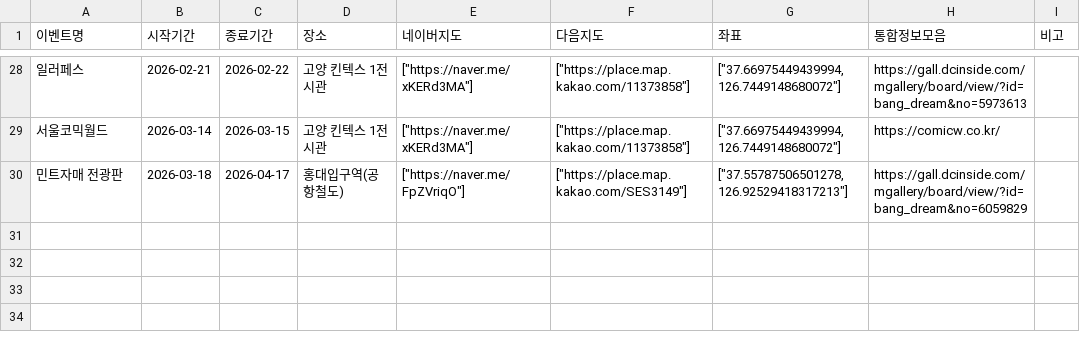
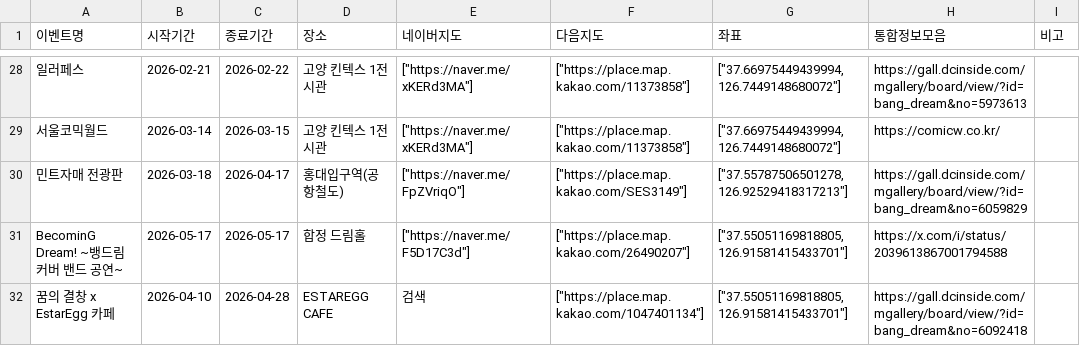
Before and after one commit to bandorigall/bangdream_events.github.io, a CSV file: events.csv, drawn as a sheet; only a part is shown, gaps mark what is left out; the diff names each change by its address in the sheet, - before the commit and + after, or states it on an @@ line.

```diff
--- a/events.csv
+++ b/events.csv
+row 31: BecominG Dream! ~뱅드림 커버 밴드 공연~ | 2026-05-17 | 2026-05-17 | 합정 드림홀 | ["https://naver.me/F5D17C3d"] | ["https://place.map.kakao.com/26490207"] | ["37.55051169818805, 126.91581415433701"] | https://x.com/i/status/2039613867001794588
+row 32: 꿈의 결창 x EstarEgg 카페 | 2026-04-10 | 2026-04-28 | ESTAREGG CAFE | 검색 | ["https://place.map.kakao.com/1047401134"] | ["37.55051169818805, 126.91581415433701"] | https://gall.dcinside.com/mgallery/board/view/?id=bang_dream&no=6092418
```
Also changed, not shown: 2 other files.
